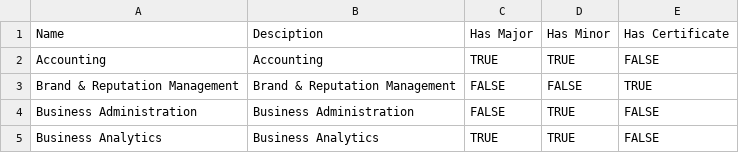
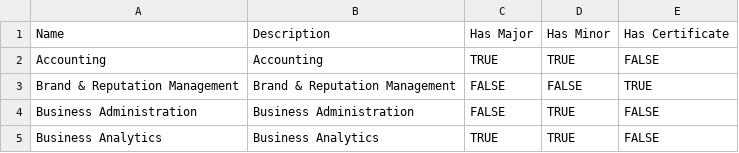
Before and after one commit to Mohammed0704/Senior-Project-Lattice, a CSV file: data_generation/Elasticsearch_Data/Elasticsearch-additional_area_of_study.csv, drawn as a sheet; only a part is shown.

```diff
--- a/data_generation/Elasticsearch_Data/Elasticsearch-additional_area_of_study.csv
+++ b/data_generation/Elasticsearch_Data/Elasticsearch-additional_area_of_study.csv
@@ -1,2 +1,2 @@
-Name,Desciption,Has Major,Has Minor,Has Certificate
+Name,Description,Has Major,Has Minor,Has Certificate
 Accounting,Accounting,TRUE,TRUE,FALSE
```
Also changed, not shown: 3 other files.
